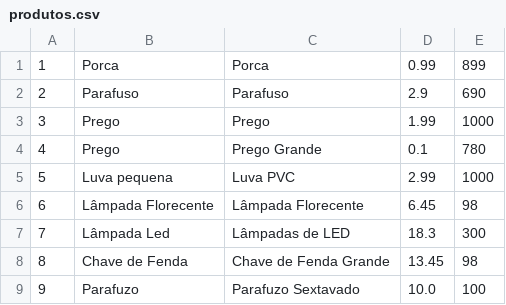
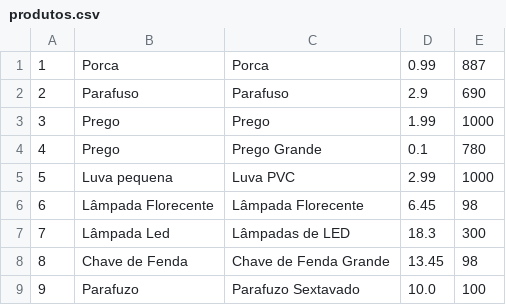
Before and after one commit to Liss1302/eclipse, a CSV file: ProjetoHortelino/bd/produtos.csv, drawn as a sheet.

```diff
--- a/ProjetoHortelino/bd/produtos.csv
+++ b/ProjetoHortelino/bd/produtos.csv
@@ -1,2 +1,2 @@
-1;Porca;Porca;0.99;899
+1;Porca;Porca;0.99;887
 2;Parafuso;Parafuso;2.9;690
```
Also changed, not shown: ProjetoHortelino/bd/compras.csv, 11 other files.
